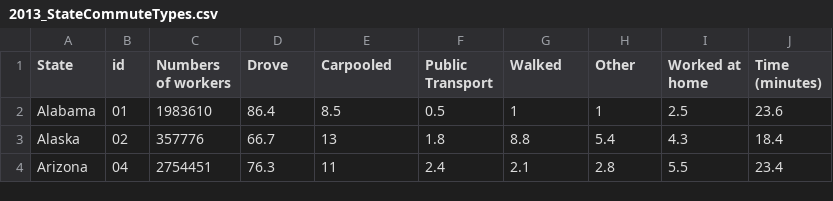
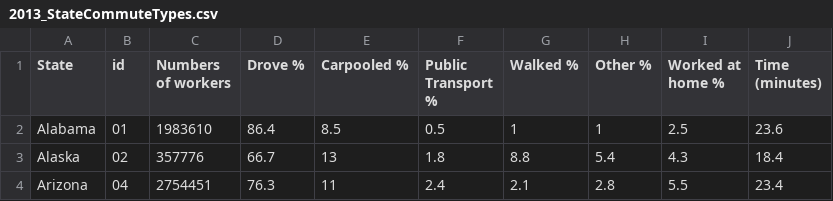
Before and after one commit to Northeastern-DS-4200-F19/project-team-10-buses, a CSV file: data/2013_StateCommuteTypes.csv, drawn as a sheet; only a part is shown.

```diff
--- a/data/2013_StateCommuteTypes.csv
+++ b/data/2013_StateCommuteTypes.csv
@@ -1,2 +1,2 @@
-State,id,Numbers of workers,Drove,Carpooled,Public Transport,Walked,Other,Worked at home,Time (minutes)
+State,id,Numbers of workers,Drove %,Carpooled %,Public Transport %,Walked %,Other %,Worked at home %,Time (minutes)
 Alabama,01,1983610,86.4,8.5,0.5,1,1,2.5,23.6
```
Also changed, not shown: data/2013_StateMotorBusTransitRouteMilage.csv, data/2013_StateUrbanTransitRidership.csv, 1 other file.
